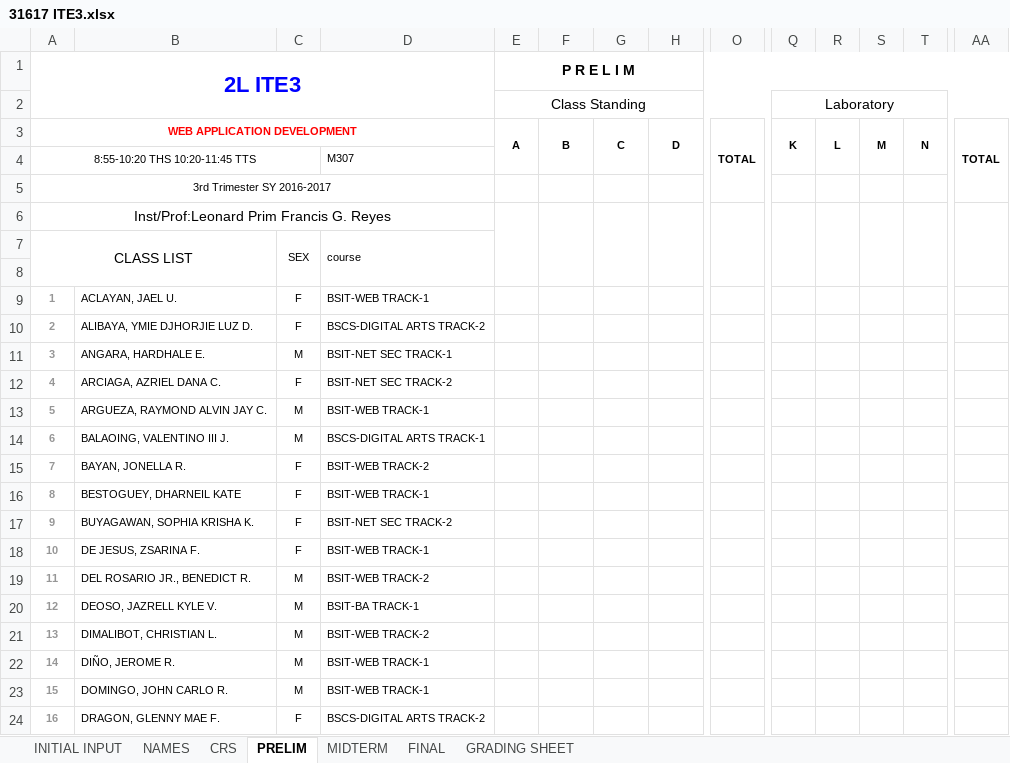
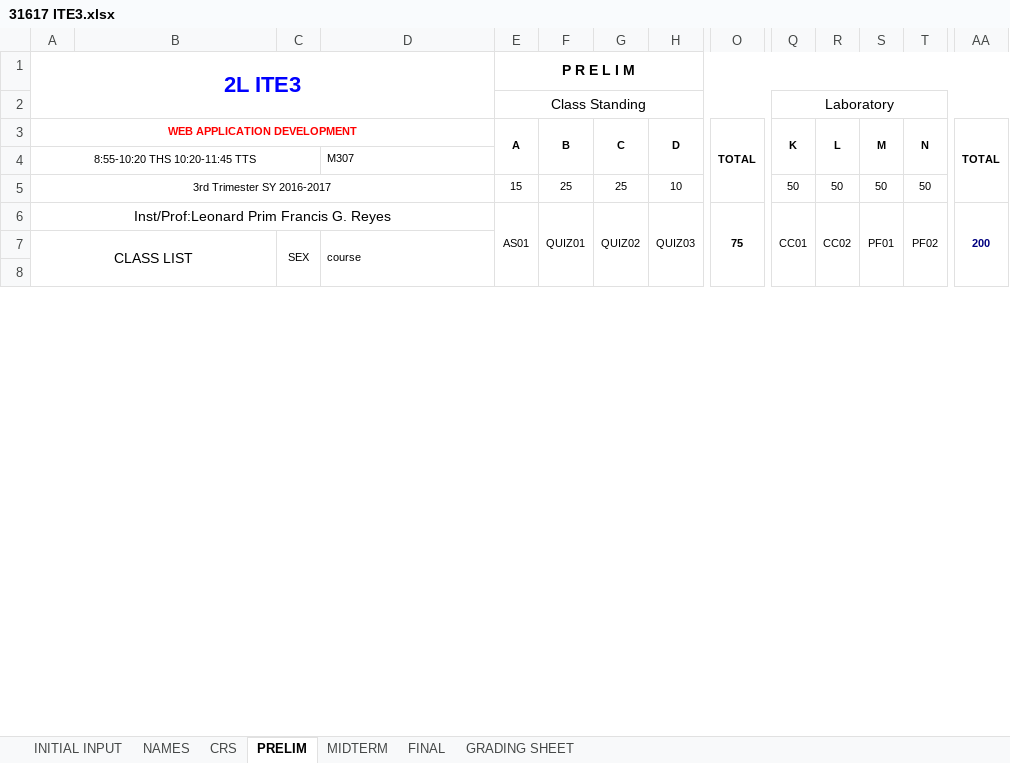
Before and after one commit to primusr/GITFiles, an Excel workbook: 31617 ITE3.xlsx, sheet PRELIM, drawn as a sheet; only a part is shown, gaps mark what is left out; values as stored, in another font and other column widths than the file's, no borders; removed rows and columns are numbered as before the commit, all else as after; rows hold the shown columns only; the diff covers the shown part only; the diff names each change by its address in the sheet, - before the commit and + after, or states it on an @@ line.

```diff
--- a/31617 ITE3.xlsx (sheet PRELIM)
+++ b/31617 ITE3.xlsx (sheet PRELIM)
-row 5: 3rd Trimester SY 2016-2017
-row 6: Inst/Prof:Leonard Prim Francis G. Reyes
+row 5: 3rd Trimester SY 2016-2017 |  |  |  | 15 | 25 | 25 | 10 |  | 50 | 50 | 50 | 50
+row 6: Inst/Prof:Leonard Prim Francis G. Reyes |  |  |  | AS01 | QUIZ01 | QUIZ02 | QUIZ03 | 75 | CC01 | CC02 | PF01 | PF02 | 200
-row 9: 1 | ACLAYAN, JAEL U. | F | BSIT-WEB TRACK-1
-row 10: 2 | ALIBAYA, YMIE DJHORJIE LUZ D. | F | BSCS-DIGITAL ARTS TRACK-2
-row 11: 3 | ANGARA, HARDHALE E. | M | BSIT-NET SEC TRACK-1
-row 12: 4 | ARCIAGA, AZRIEL DANA C. | F | BSIT-NET SEC TRACK-2
-row 13: 5 | ARGUEZA, RAYMOND ALVIN JAY C. | M | BSIT-WEB TRACK-1
-row 14: 6 | BALAOING, VALENTINO III J. | M | BSCS-DIGITAL ARTS TRACK-1
-row 15: 7 | BAYAN, JONELLA R. | F | BSIT-WEB TRACK-2
-row 16: 8 | BESTOGUEY, DHARNEIL KATE | F | BSIT-WEB TRACK-1
-row 17: 9 | BUYAGAWAN, SOPHIA KRISHA K. | F | BSIT-NET SEC TRACK-2
-row 18: 10 | DE JESUS, ZSARINA F. | F | BSIT-WEB TRACK-1
-row 19: 11 | DEL ROSARIO JR., BENEDICT R. | M | BSIT-WEB TRACK-2
-row 20: 12 | DEOSO, JAZRELL KYLE V. | M | BSIT-BA TRACK-1
-row 21: 13 | DIMALIBOT, CHRISTIAN L. | M | BSIT-WEB TRACK-2
-row 22: 14 | DIÑO, JEROME R. | M | BSIT-WEB TRACK-1
-row 23: 15 | DOMINGO, JOHN CARLO R. | M | BSIT-WEB TRACK-1
-row 24: 16 | DRAGON, GLENNY MAE F. | F | BSCS-DIGITAL ARTS TRACK-2
```
Also changed, not shown: 41 added rows, 25 removed rows and 12 edited cells elsewhere in this sheet, sheet CRS, sheet GRADING SHEET, 31617 IT12.xlsx, 31617 ITE15.xlsx, 35 other files.
